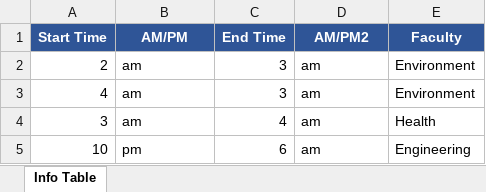
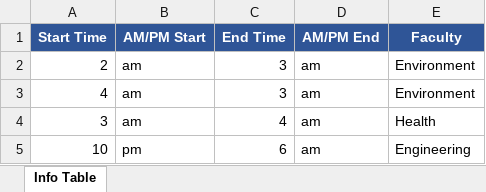
Before and after one commit to samiuell/TimeManager, an Excel workbook: UserForm1GroupProject.xlsm, sheet Info Table, drawn as a sheet; values as stored, in another font and other column widths than the file's, no borders; table styles not drawn; the diff names each change by its address in the sheet, - before the commit and + after, or states it on an @@ line.

Commit message:
Add files via upload

```diff
--- a/UserForm1GroupProject.xlsm (sheet Info Table)
+++ b/UserForm1GroupProject.xlsm (sheet Info Table)
-B1: AM/PM
+B1: AM/PM Start
-D1: AM/PM2
+D1: AM/PM End
```
